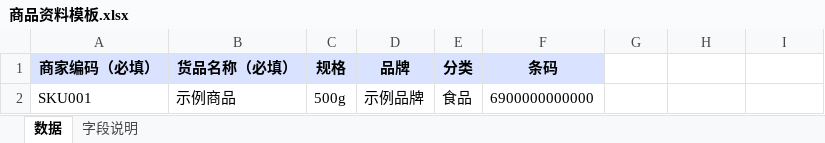
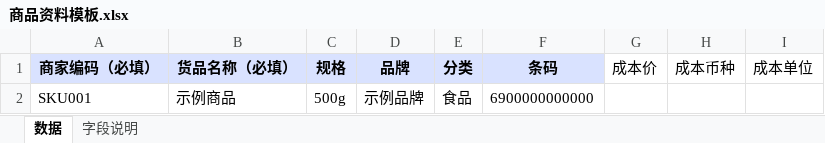
Before and after one commit to weihub6600/zw-bi, an Excel workbook: frontend/public/templates/商品资料模板.xlsx, sheet 数据, drawn as a sheet; values as stored, in another font and other column widths than the file's, no borders; the diff names each change by its address in the sheet, - before the commit and + after, or states it on an @@ line.

```diff
--- a/frontend/public/templates/商品资料模板.xlsx (sheet 数据)
+++ b/frontend/public/templates/商品资料模板.xlsx (sheet 数据)
-G1: (empty)
+G1: 成本价
-H1: (empty)
+H1: 成本币种
-I1: (empty)
+I1: 成本单位
```
Also changed, not shown: sheet 字段说明, frontend/public/templates/product_master.xlsx, 9 other files.
